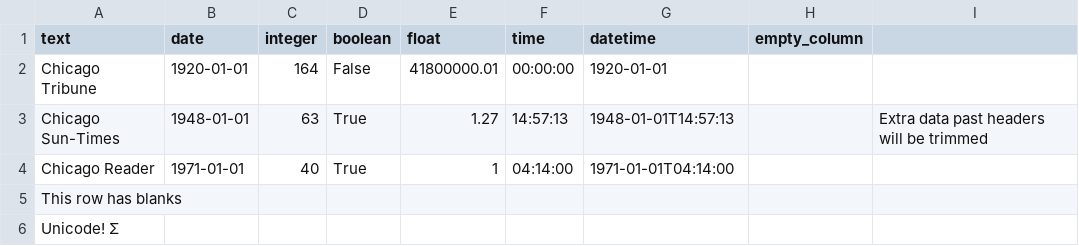
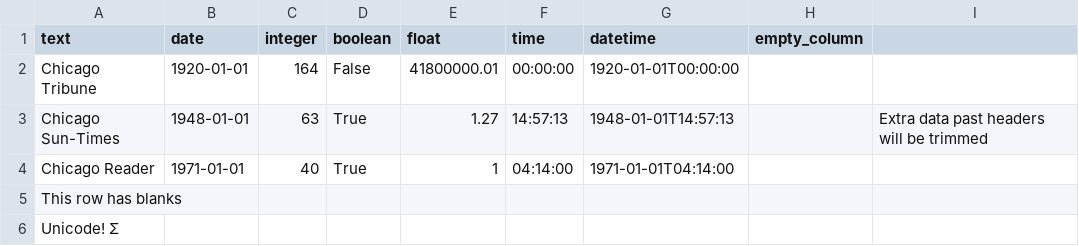
Before and after one commit to wireservice/csvkit, a CSV file: examples/sheetsxlsx_converted.csv, drawn as a sheet.

```diff
--- a/examples/sheetsxlsx_converted.csv
+++ b/examples/sheetsxlsx_converted.csv
@@ -1,3 +1,3 @@
 text,date,integer,boolean,float,time,datetime,empty_column,
-Chicago Tribune,1920-01-01,164,False,41800000.01,00:00:00,1920-01-01,,
+Chicago Tribune,1920-01-01,164,False,41800000.01,00:00:00,1920-01-01T00:00:00,,
 Chicago Sun-Times,1948-01-01,63,True,1.27,14:57:13,1948-01-01T14:57:13,,Extra data past headers will be trimmed
```
Also changed, not shown: examples/testxlsx_converted.csv, 3 other files.
